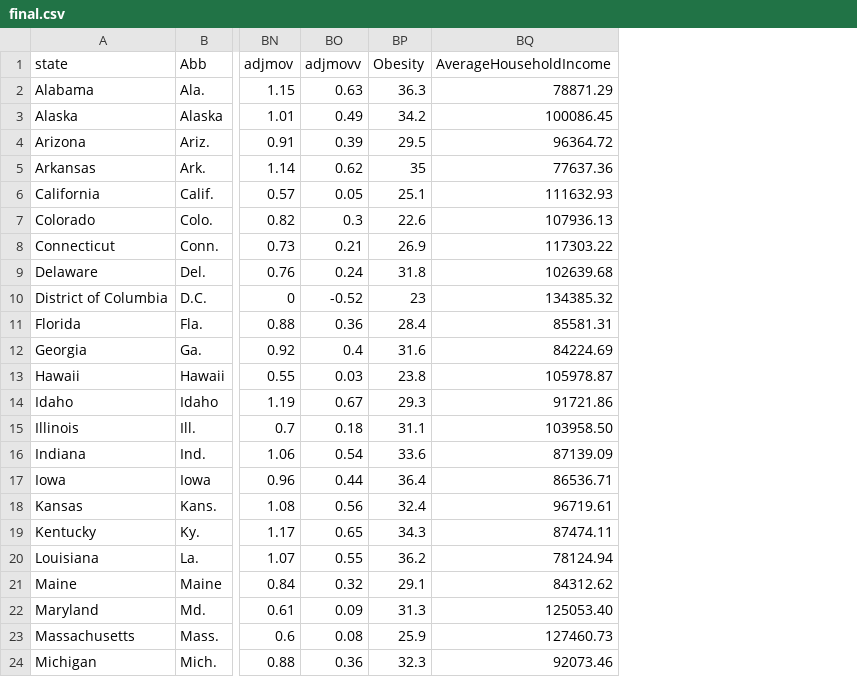
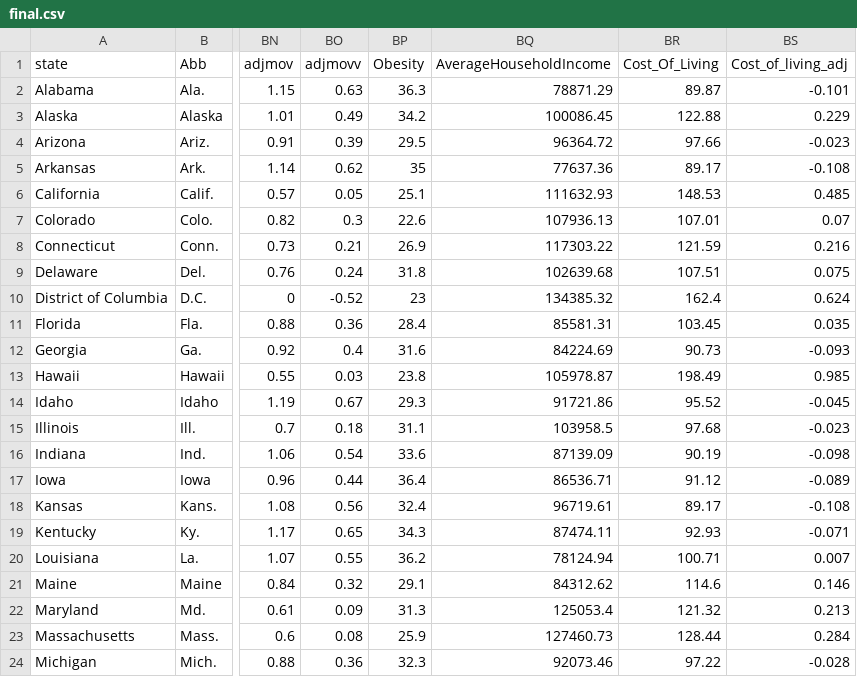
Before and after one commit to mubink51/FIT3179Assignment, a CSV file: final.csv, drawn as a sheet; only a part is shown, gaps mark what is left out; the diff names each change by its address in the sheet, - before the commit and + after, or states it on an @@ line.

Commit message:
Add files via upload

```diff
--- a/final.csv
+++ b/final.csv
+column BR (Cost_Of_Living), rows 2-24: 89.87 | 122.88 | 97.66 | 89.17 | 148.53 | 107.01 | 121.59 | 107.51 | 162.4 | 103.45 | 90.73 | 198.49 | 95.52 | 97.68 | 90.19 | 91.12 | 89.17 | 92.93 | 100.71 | 114.6 | 121.32 | 128.44 | 97.22
+column BS (Cost_of_living_adj), rows 2-24: -0.101 | 0.229 | -0.023 | -0.108 | 0.485 | 0.07 | 0.216 | 0.075 | 0.624 | 0.035 | -0.093 | 0.985 | -0.045 | -0.023 | -0.098 | -0.089 | -0.108 | -0.071 | 0.007 | 0.146 | 0.213 | 0.284 | -0.028
-BQ15 (AverageHouseholdIncome): 103958.50
+BQ15 (AverageHouseholdIncome): 103958.5
-BQ22 (AverageHouseholdIncome): 125053.40
+BQ22 (AverageHouseholdIncome): 125053.4
```
